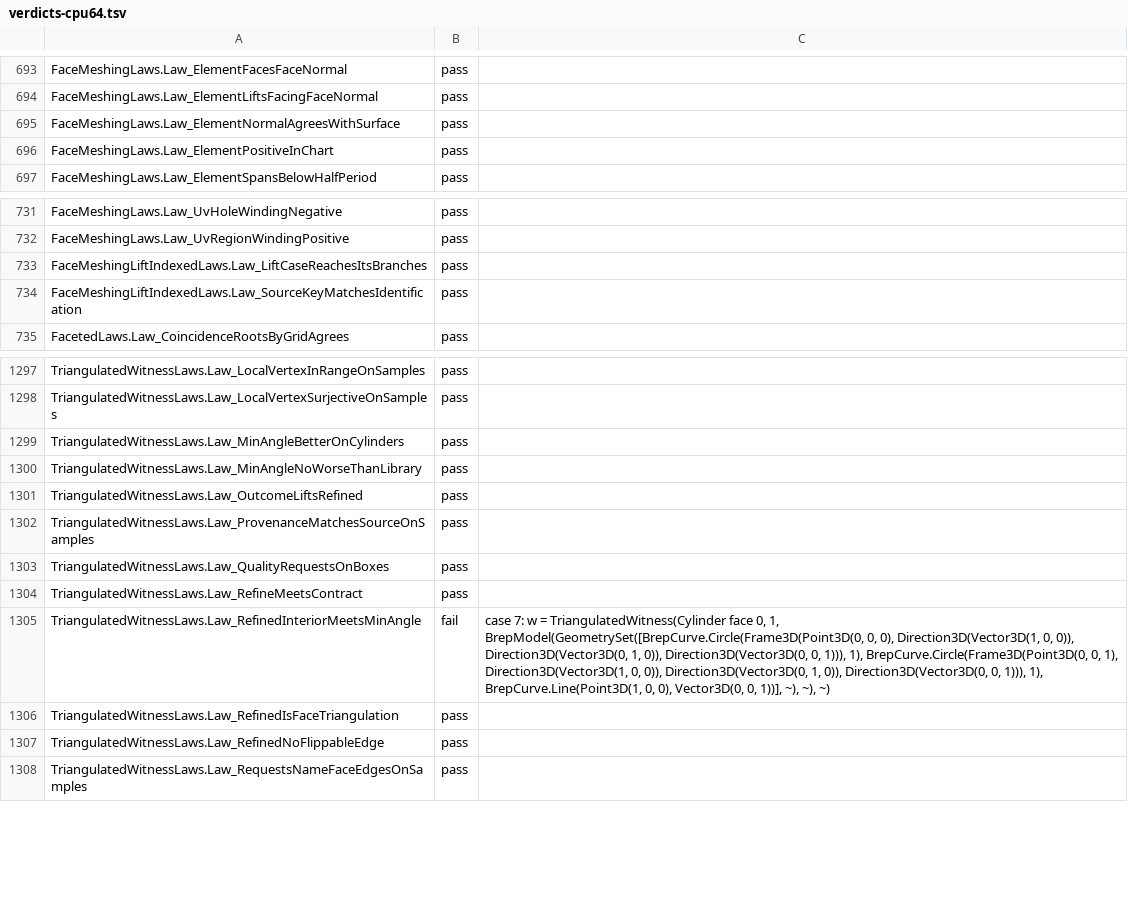
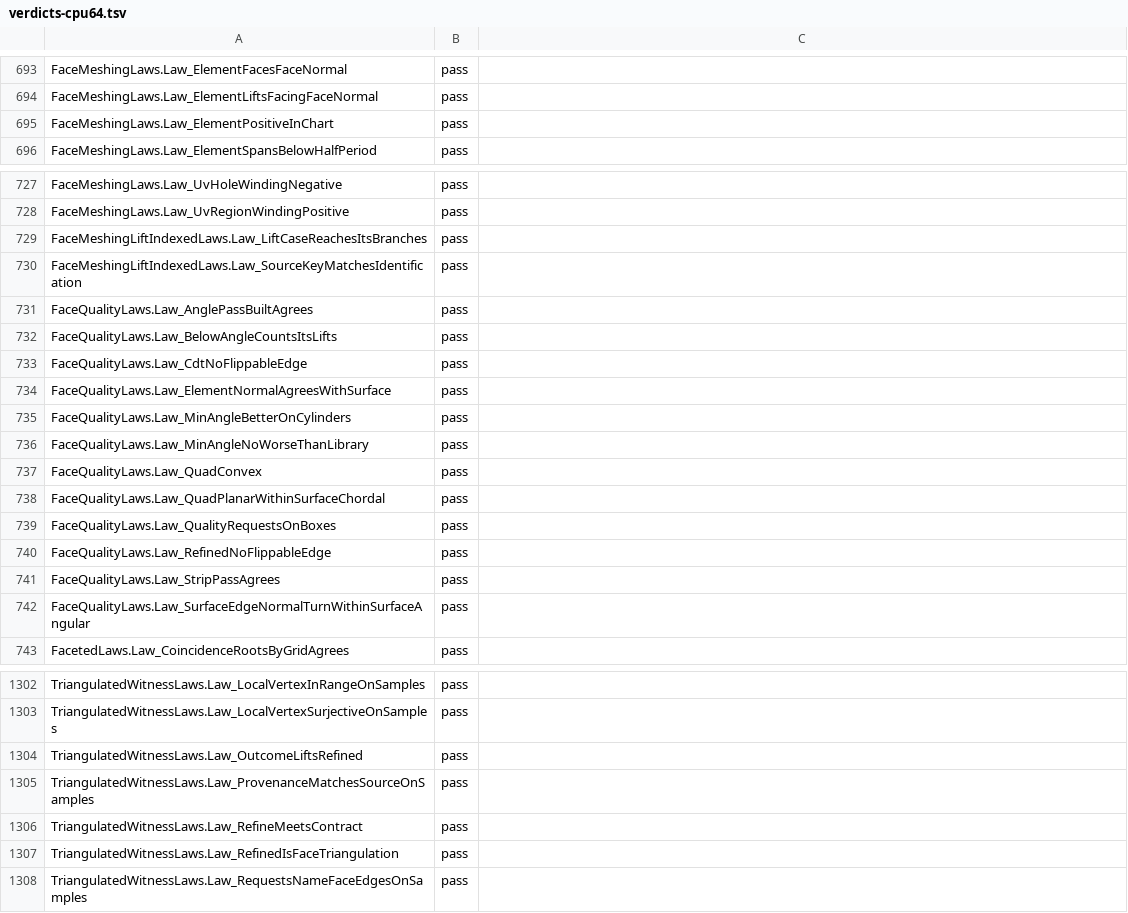
Before and after one commit to ara3d/bim-open-toolkit, a TSV file: sandbox/step-brep-mesh/reviews/verdicts-cpu64.tsv, drawn as a sheet; only a part is shown, gaps mark what is left out; removed rows and columns are numbered as before the commit, all else as after; the diff covers the shown part only; the diff names each change by its address in the sheet, - before the commit and + after, or states it on an @@ line.

```diff
--- a/sandbox/step-brep-mesh/reviews/verdicts-cpu64.tsv
+++ b/sandbox/step-brep-mesh/reviews/verdicts-cpu64.tsv
-row 695: FaceMeshingLaws.Law_ElementNormalAgreesWithSurface | pass
+row 731: FaceQualityLaws.Law_AnglePassBuiltAgrees | pass
+row 732: FaceQualityLaws.Law_BelowAngleCountsItsLifts | pass
+row 733: FaceQualityLaws.Law_CdtNoFlippableEdge | pass
+row 734: FaceQualityLaws.Law_ElementNormalAgreesWithSurface | pass
+row 735: FaceQualityLaws.Law_MinAngleBetterOnCylinders | pass
+row 736: FaceQualityLaws.Law_MinAngleNoWorseThanLibrary | pass
+row 737: FaceQualityLaws.Law_QuadConvex | pass
+row 738: FaceQualityLaws.Law_QuadPlanarWithinSurfaceChordal | pass
+row 739: FaceQualityLaws.Law_QualityRequestsOnBoxes | pass
+row 740: FaceQualityLaws.Law_RefinedNoFlippableEdge | pass
+row 741: FaceQualityLaws.Law_StripPassAgrees | pass
+row 742: FaceQualityLaws.Law_SurfaceEdgeNormalTurnWithinSurfaceAngular | pass
-row 1299: TriangulatedWitnessLaws.Law_MinAngleBetterOnCylinders | pass
-row 1300: TriangulatedWitnessLaws.Law_MinAngleNoWorseThanLibrary | pass
-row 1303: TriangulatedWitnessLaws.Law_QualityRequestsOnBoxes | pass
-row 1305: TriangulatedWitnessLaws.Law_RefinedInteriorMeetsMinAngle | fail | case 7: w = TriangulatedWitness(Cylinder face 0, 1, BrepModel(GeometrySet([BrepCurve.Circle(Frame3D(Point3D(0, 0, 0), Direction3D(Vector3D(1, 0, 0)), Direction3D(Vector3D(0, 1, 0)), Direction3D(Vector3D(0, 0, 1))), 1), BrepCurve.Circle(Frame3D(Point3D(0, 0, 1), Direction3D(Vector3D(1, 0, 0)), Direction3D(Vector3D(0, 1, 0)), Direction3D(Vector3D(0, 0, 1))), 1), BrepCurve.Line(Point3D(1, 0, 0), Vector3D(0, 0, 1))], ~), ~), ~)
-row 1307: TriangulatedWitnessLaws.Law_RefinedNoFlippableEdge | pass
```
Also changed, not shown: 7 removed rows elsewhere in this file, 13 other files.
